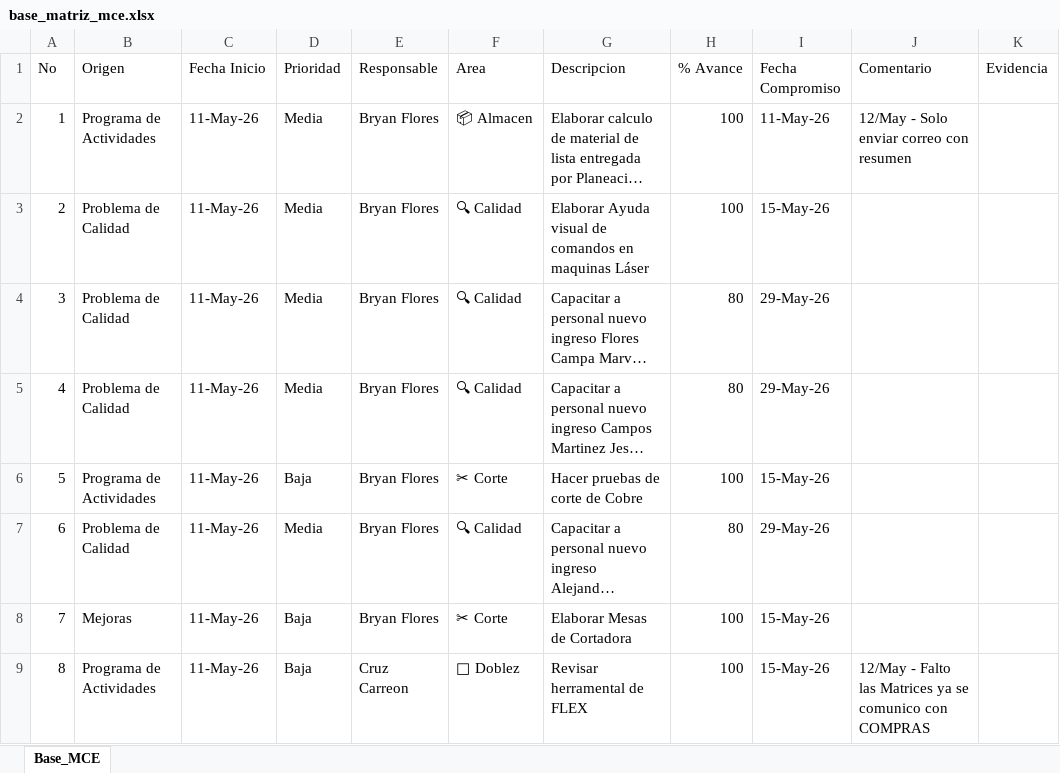
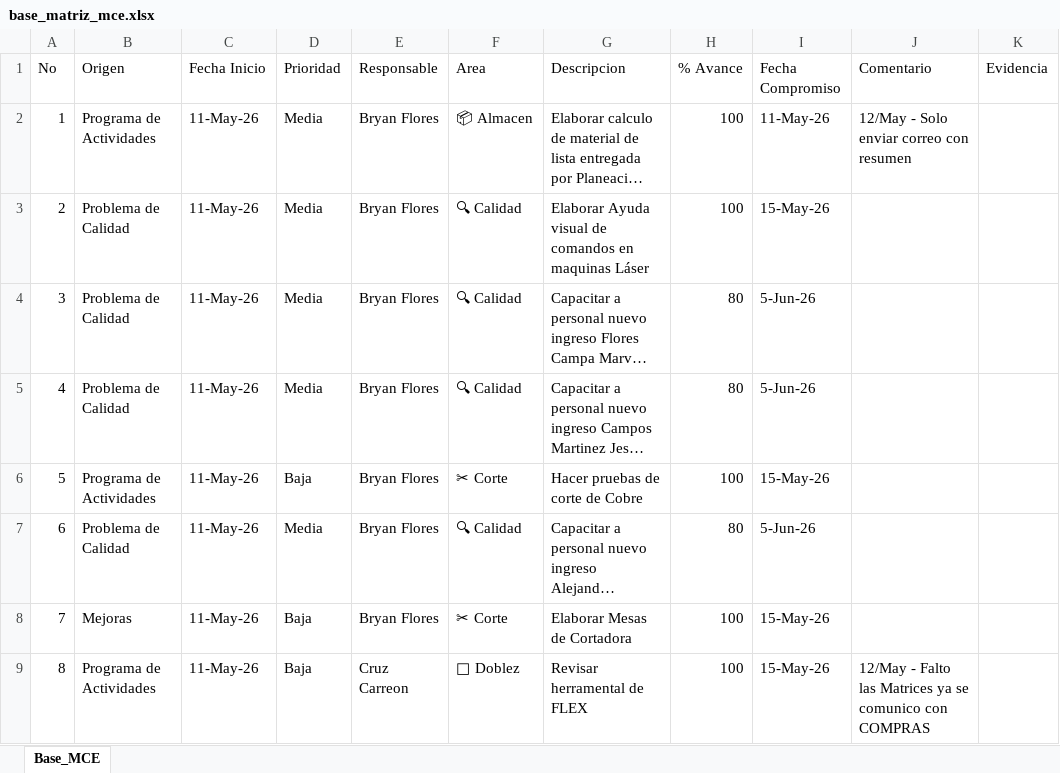
Before and after one commit to jesusalbertomoraleslopez-byte/matriz-mce-sigrama, an Excel workbook: base_matriz_mce.xlsx, sheet Base_MCE, drawn as a sheet; only a part is shown; long unchanged cells end in …; values as stored, in another font and other column widths than the file's, no cell formats; the diff covers the shown part only; the diff names each change by its address in the sheet, - before the commit and + after, or states it on an @@ line.

```diff
--- a/base_matriz_mce.xlsx (sheet Base_MCE)
+++ b/base_matriz_mce.xlsx (sheet Base_MCE)
-I4:I5 (Fecha Compromiso): 29-May-26
+I4:I5 (Fecha Compromiso): 5-Jun-26
-I7 (Fecha Compromiso): 29-May-26
+I7 (Fecha Compromiso): 5-Jun-26
```
Also changed, not shown: 2 added rows and 7 edited cells elsewhere in this sheet, cell formats.
